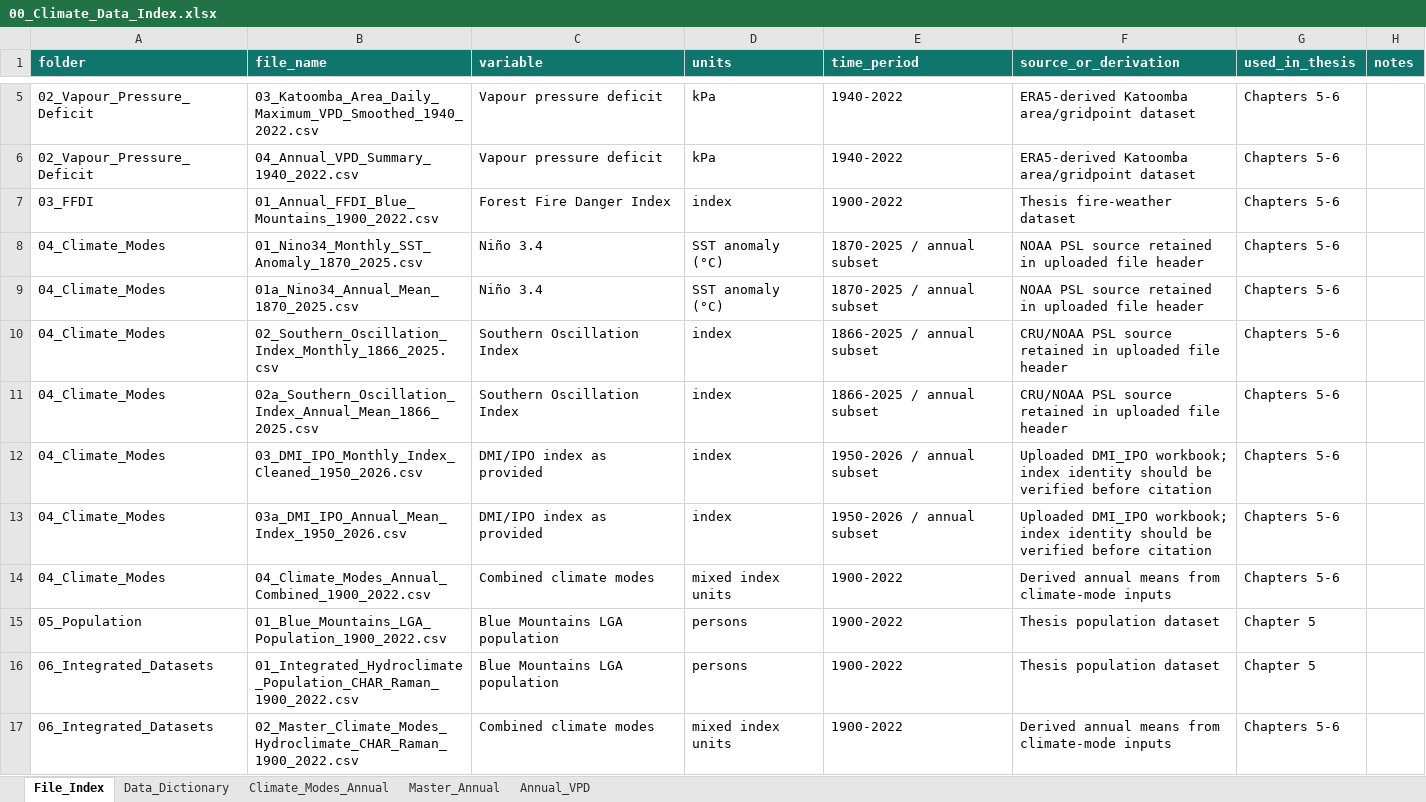
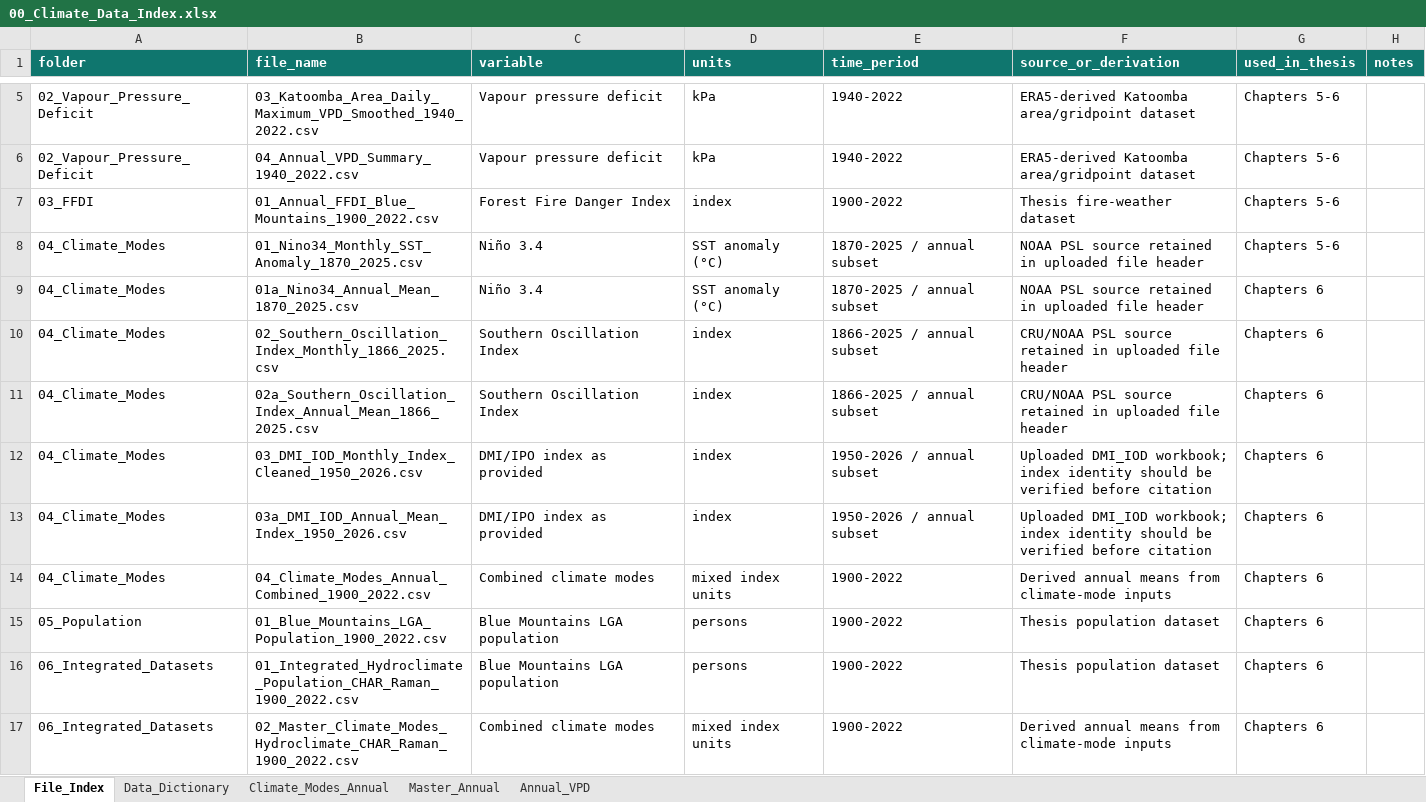
Before and after one commit to Maame084/Blue-Mountains-Fire-History-PhD-Supplementary-Repository, an Excel workbook: 06_Climate_Attribution/00_Index/00_Climate_Data_Index.xlsx, sheet File_Index, drawn as a sheet; only a part is shown, gaps mark what is left out; values as stored, in another font and other column widths than the file's, no borders; the diff names each change by its address in the sheet, - before the commit and + after, or states it on an @@ line.

```diff
--- a/06_Climate_Attribution/00_Index/00_Climate_Data_Index.xlsx (sheet File_Index)
+++ b/06_Climate_Attribution/00_Index/00_Climate_Data_Index.xlsx (sheet File_Index)
-G9:G14 (used_in_thesis): Chapters 5-6
+G9:G14 (used_in_thesis): Chapters 6
-B12 (file_name): 03_DMI_IPO_Monthly_Index_Cleaned_1950_2026.csv
+B12 (file_name): 03_DMI_IOD_Monthly_Index_Cleaned_1950_2026.csv
-F12:F13 (source_or_derivation): Uploaded DMI_IPO workbook; index…
+F12:F13 (source_or_derivation): Uploaded DMI_IOD workbook; index…
-B13 (file_name): 03a_DMI_IPO_Annual_Mean_Index_1950_2026.csv
+B13 (file_name): 03a_DMI_IOD_Annual_Mean_Index_1950_2026.csv
-G15:G16 (used_in_thesis): Chapter 5
+G15:G16 (used_in_thesis): Chapters 6
-G17 (used_in_thesis): Chapters 5-6
+G17 (used_in_thesis): Chapters 6
```
Also changed, not shown: sheet Data_Dictionary, sheet Climate_Modes_Annual, sheet Master_Annual, 1 other file.
